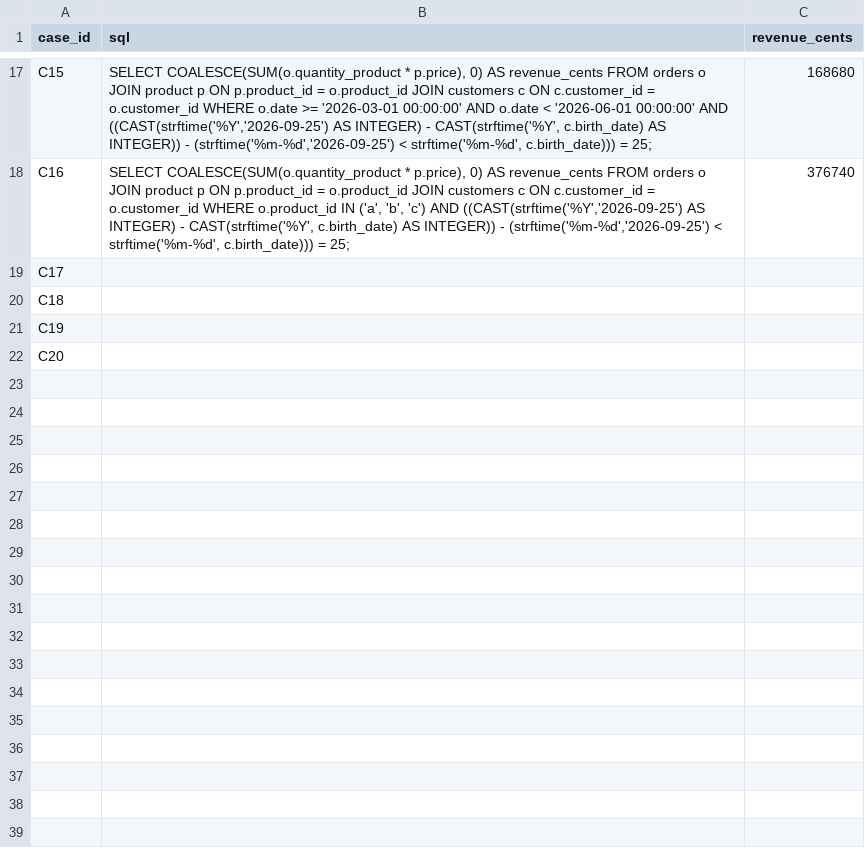
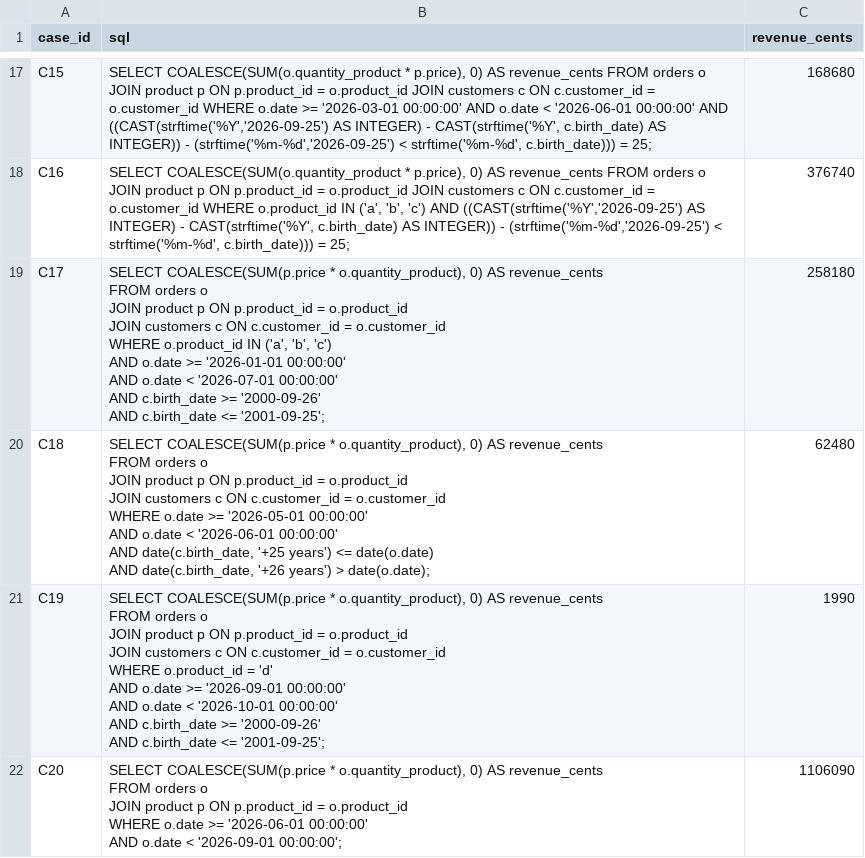
Before and after one commit to Sharankohli/next-generation-ai-td, a CSV file: reference-td1.csv, drawn as a sheet; only a part is shown, gaps mark what is left out.

Commit message:
Add reference answers for C17-C20

```diff
--- a/reference-td1.csv
+++ b/reference-td1.csv
@@ -18,5 +18,32 @@ C15,"SELECT COALESCE(SUM(o.quantity_product * p.price), 0) AS revenue_cents FROM
 C16,"SELECT COALESCE(SUM(o.quantity_product * p.price), 0) AS revenue_cents FROM orders o JOIN product p ON p.product_id = o.product_id JOIN customers c ON c.customer_id = o.customer_id WHERE o.product_id IN ('a', 'b', 'c') AND ((CAST(strftime('%Y','2026-09-25') AS INTEGER) - CAST(strftime('%Y', c.birth_date) AS INTEGER)) - (strftime('%m-%d','2026-09-25') < strftime('%m-%d', c.birth_date))) = 25;",376740
-C17,,
-C18,,
-C19,,
-C20,,
+C17,"SELECT COALESCE(SUM(p.price * o.quantity_product), 0) AS revenue_cents
+FROM orders o
+JOIN product p ON p.product_id = o.product_id
+JOIN customers c ON c.customer_id = o.customer_id
+WHERE o.product_id IN ('a', 'b', 'c')
+  AND o.date >= '2026-01-01 00:00:00'
+  AND o.date < '2026-07-01 00:00:00'
+  AND c.birth_date >= '2000-09-26'
+  AND c.birth_date <= '2001-09-25';",258180
+C18,"SELECT COALESCE(SUM(p.price * o.quantity_product), 0) AS revenue_cents
+FROM orders o
+JOIN product p ON p.product_id = o.product_id
+JOIN customers c ON c.customer_id = o.customer_id
+WHERE o.date >= '2026-05-01 00:00:00'
+  AND o.date < '2026-06-01 00:00:00'
+  AND date(c.birth_date, '+25 years') <= date(o.date)
+  AND date(c.birth_date, '+26 years') > date(o.date);",62480
+C19,"SELECT COALESCE(SUM(p.price * o.quantity_product), 0) AS revenue_cents
+FROM orders o
+JOIN product p ON p.product_id = o.product_id
+JOIN customers c ON c.customer_id = o.customer_id
+WHERE o.product_id = 'd'
+  AND o.date >= '2026-09-01 00:00:00'
+  AND o.date < '2026-10-01 00:00:00'
+  AND c.birth_date >= '2000-09-26'
+  AND c.birth_date <= '2001-09-25';",1990
+C20,"SELECT COALESCE(SUM(p.price * o.quantity_product), 0) AS revenue_cents
+FROM orders o
+JOIN product p ON p.product_id = o.product_id
+WHERE o.date >= '2026-06-01 00:00:00'
+  AND o.date < '2026-09-01 00:00:00';",1106090
```
